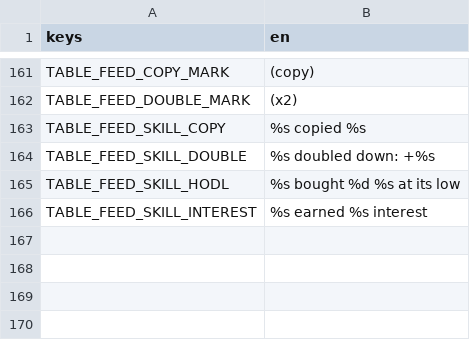
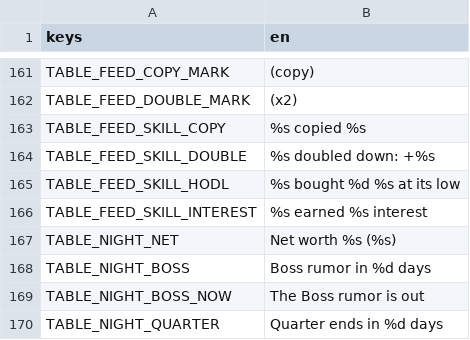
Before and after one commit to littenduck/stock-simulator, a CSV file: localization/table.csv, drawn as a sheet; only a part is shown, gaps mark what is left out; the diff names each change by its address in the sheet, - before the commit and + after, or states it on an @@ line.

```diff
--- a/localization/table.csv
+++ b/localization/table.csv
+row 167: TABLE_NIGHT_NET | Net worth %s (%s)
+row 168: TABLE_NIGHT_BOSS | Boss rumor in %d days
+row 169: TABLE_NIGHT_BOSS_NOW | The Boss rumor is out
+row 170: TABLE_NIGHT_QUARTER | Quarter ends in %d days
```
Also changed, not shown: 4 other files.
